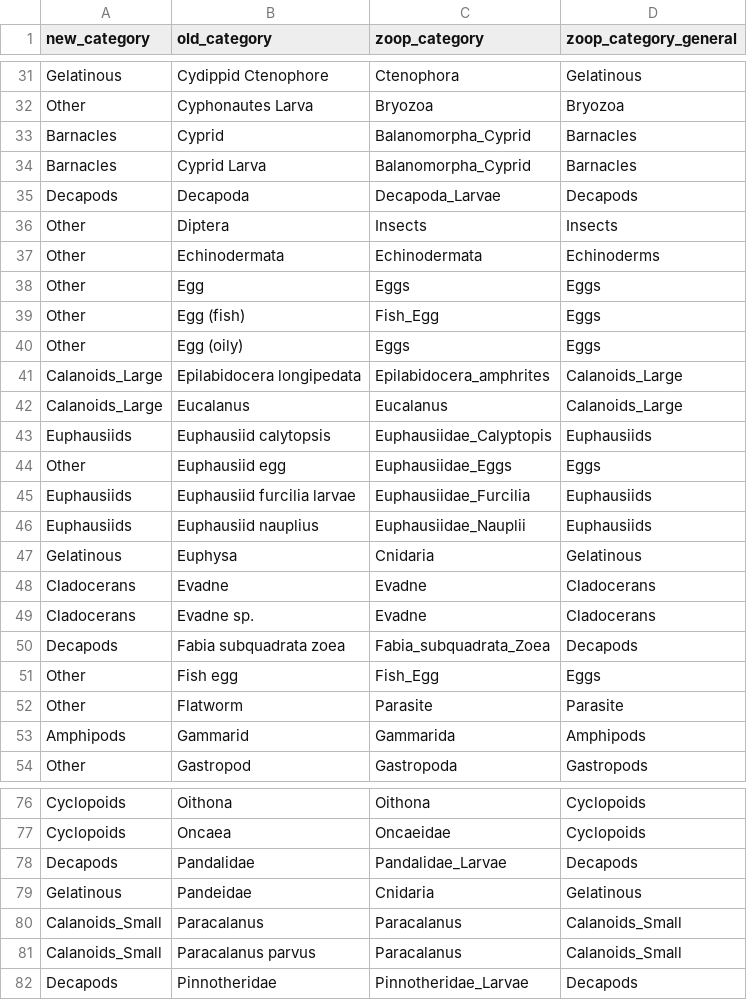
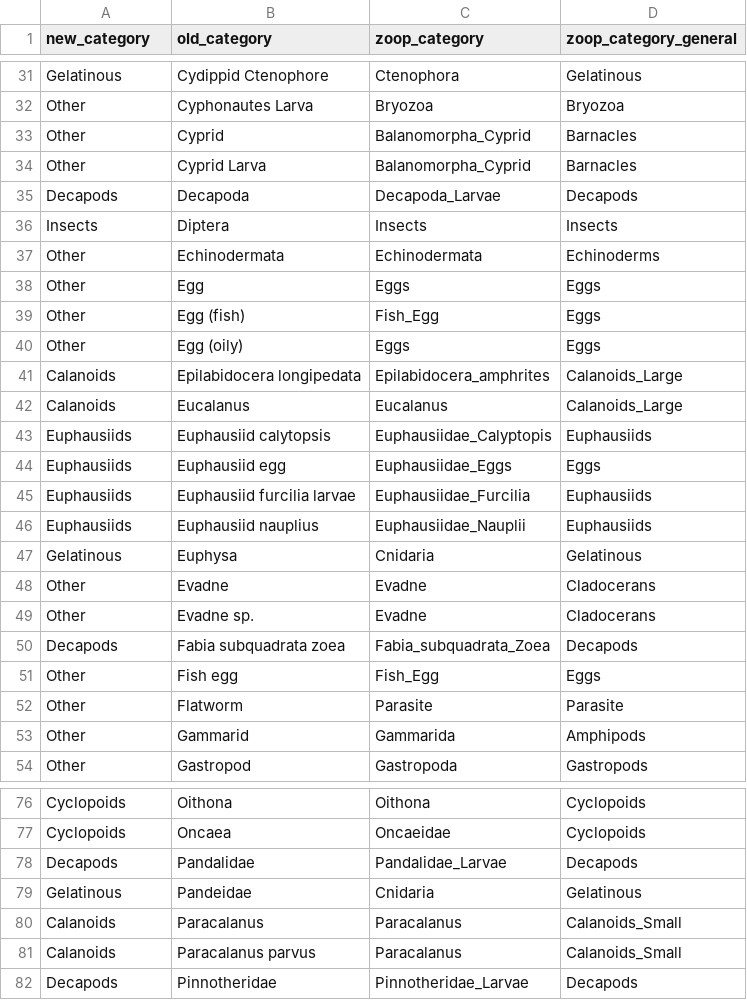
Before and after one commit to vanzahner/pink-chum-diets, a CSV file: data/zoop_names.csv, drawn as a sheet; only a part is shown, gaps mark what is left out; the diff covers the shown part only.

```diff
--- a/data/zoop_names.csv
+++ b/data/zoop_names.csv
@@ -32,6 +32,6 @@ Gelatinous,Cydippid Ctenophore,Ctenophora,Gelatinous
 Other,Cyphonautes Larva,Bryozoa,Bryozoa
-Barnacles,Cyprid,Balanomorpha_Cyprid,Barnacles
-Barnacles,Cyprid Larva,Balanomorpha_Cyprid,Barnacles
+Other,Cyprid,Balanomorpha_Cyprid,Barnacles
+Other,Cyprid Larva,Balanomorpha_Cyprid,Barnacles
 Decapods,Decapoda,Decapoda_Larvae,Decapods
-Other,Diptera,Insects,Insects
+Insects,Diptera,Insects,Insects
 Other,Echinodermata,Echinodermata,Echinoderms
@@ -40,6 +40,6 @@ Other,Egg (fish),Fish_Egg,Eggs
 Other,Egg (oily),Eggs,Eggs
-Calanoids_Large,Epilabidocera longipedata,Epilabidocera_amphrites,Calanoids_Large
-Calanoids_Large,Eucalanus,Eucalanus,Calanoids_Large
+Calanoids,Epilabidocera longipedata,Epilabidocera_amphrites,Calanoids_Large
+Calanoids,Eucalanus,Eucalanus,Calanoids_Large
 Euphausiids,Euphausiid calytopsis,Euphausiidae_Calyptopis,Euphausiids
-Other,Euphausiid egg,Euphausiidae_Eggs,Eggs
+Euphausiids,Euphausiid egg,Euphausiidae_Eggs,Eggs
 Euphausiids,Euphausiid furcilia larvae,Euphausiidae_Furcilia,Euphausiids
@@ -47,4 +47,4 @@ Euphausiids,Euphausiid nauplius,Euphausiidae_Nauplii,Euphausiids
 Gelatinous,Euphysa,Cnidaria,Gelatinous
-Cladocerans,Evadne,Evadne,Cladocerans
-Cladocerans,Evadne sp.,Evadne,Cladocerans
+Other,Evadne,Evadne,Cladocerans
+Other,Evadne sp.,Evadne,Cladocerans
 Decapods,Fabia subquadrata zoea,Fabia_subquadrata_Zoea,Decapods
@@ -52,3 +52,3 @@ Other,Fish egg,Fish_Egg,Eggs
 Other,Flatworm,Parasite,Parasite
-Amphipods,Gammarid,Gammarida,Amphipods
+Other,Gammarid,Gammarida,Amphipods
 Other,Gastropod,Gastropoda,Gastropods
@@ -79,4 +79,4 @@ Decapods,Pandalidae,Pandalidae_Larvae,Decapods
 Gelatinous,Pandeidae,Cnidaria,Gelatinous
-Calanoids_Small,Paracalanus,Paracalanus,Calanoids_Small
-Calanoids_Small,Paracalanus parvus,Paracalanus,Calanoids_Small
+Calanoids,Paracalanus,Paracalanus,Calanoids_Small
+Calanoids,Paracalanus parvus,Paracalanus,Calanoids_Small
 Decapods,Pinnotheridae,Pinnotheridae_Larvae,Decapods
```
Also changed, not shown: 25 edited cells elsewhere in this file, data/spatial_taxa_category_change.csv, 14 other files.
